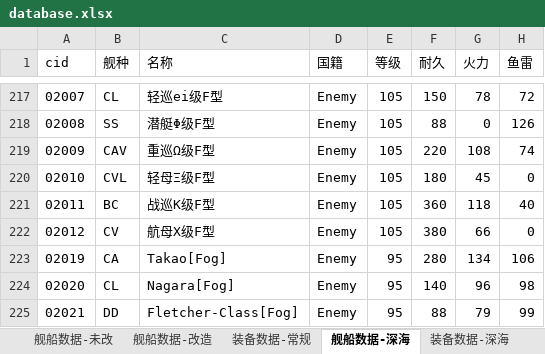
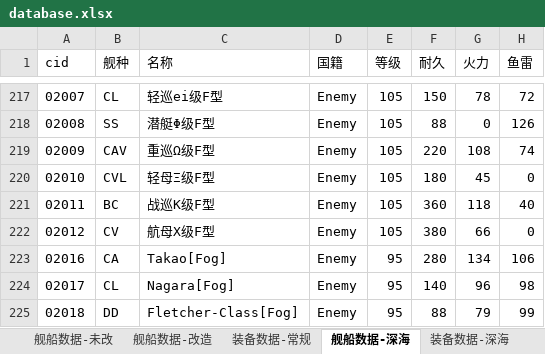
Before and after one commit to toppio/WSGR_simulation, an Excel workbook: depend/ship/database.xlsx, sheet 舰船数据-深海, drawn as a sheet; only a part is shown, gaps mark what is left out; values as stored, in another font and other column widths than the file's, no borders; the diff names each change by its address in the sheet, - before the commit and + after, or states it on an @@ line.

```diff
--- a/depend/ship/database.xlsx (sheet 舰船数据-深海)
+++ b/depend/ship/database.xlsx (sheet 舰船数据-深海)
-A223 (cid): 02019
+A223 (cid): 02016
-A224 (cid): 02020
+A224 (cid): 02017
-A225 (cid): 02021
+A225 (cid): 02018
```
Also changed, not shown: sheet 海图, sheet 装备数据-常规, 12 other files.
